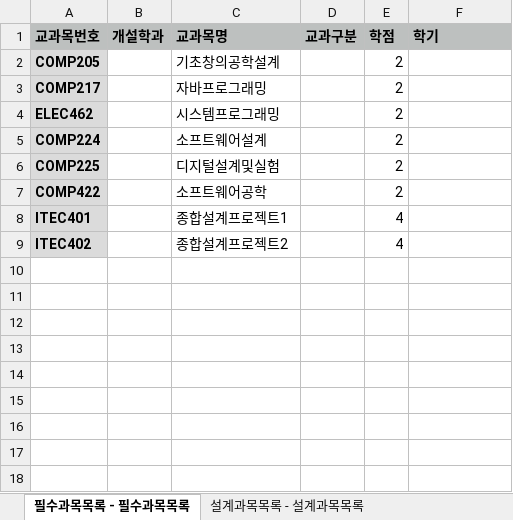
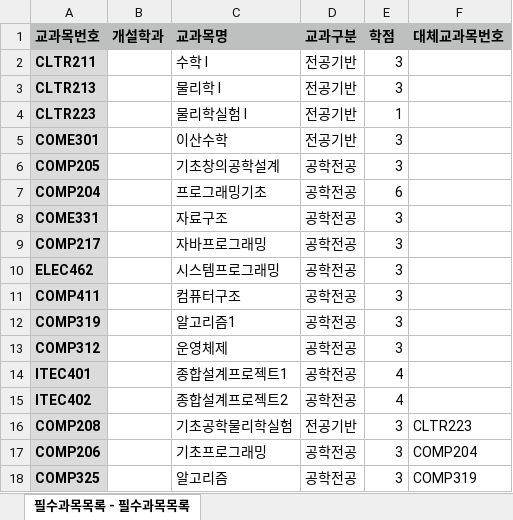
Before and after one commit to gon125/knuGra, an Excel workbook: app/src/main/res/raw/required_subject_list.xlsx, sheet 필수과목목록 - 필수과목목록, drawn as a sheet; values as stored, in another font and other column widths than the file's, no borders; removed rows and columns are numbered as before the commit, all else as after; the diff names each change by its address in the sheet, - before the commit and + after, or states it on an @@ line.

Commit message:
Update required_subject_list.xlsx
added 대체교과목

```diff
--- a/app/src/main/res/raw/required_subject_list.xlsx (sheet 필수과목목록 - 필수과목목록)
+++ b/app/src/main/res/raw/required_subject_list.xlsx (sheet 필수과목목록 - 필수과목목록)
-sheet tab: 설계과목목록 - 설계과목목록
-F1: 학기
+F1: 대체교과목번호
+row 2: CLTR211 |  | 수학 I | 전공기반 | 3
+row 3: CLTR213 |  | 물리학 I | 전공기반 | 3
+row 4: CLTR223 |  | 물리학실험 I | 전공기반 | 1
+row 5: COME301 |  | 이산수학 | 전공기반 | 3
-D6 (교과구분): (empty)
+D6 (교과구분): 공학전공
-E6 (학점): 2
+E6 (학점): 3
+row 7: COMP204 |  | 프로그래밍기초 | 공학전공 | 6
+row 8: COME331 |  | 자료구조 | 공학전공 | 3
-D9:D10 (교과구분): (empty)
+D9:D10 (교과구분): 공학전공
-E9:E10 (학점): 2
+E9:E10 (학점): 3
-row 5: COMP224 |  | 소프트웨어설계 |  | 2
-row 6: COMP225 |  | 디지털설계및실험 |  | 2
-row 7: COMP422 |  | 소프트웨어공학 |  | 2
+row 11: COMP411 |  | 컴퓨터구조 | 공학전공 | 3
+row 12: COMP319 |  | 알고리즘1 | 공학전공 | 3
+row 13: COMP312 |  | 운영체제 | 공학전공 | 3
-D14:D15 (교과구분): (empty)
+D14:D15 (교과구분): 공학전공
+row 16: COMP208 |  | 기초공학물리학실험 | 전공기반 | 3 | CLTR223
+row 17: COMP206 |  | 기초프로그래밍 | 공학전공 | 3 | COMP204
+row 18: COMP325 |  | 알고리즘 | 공학전공 | 3 | COMP319
```
